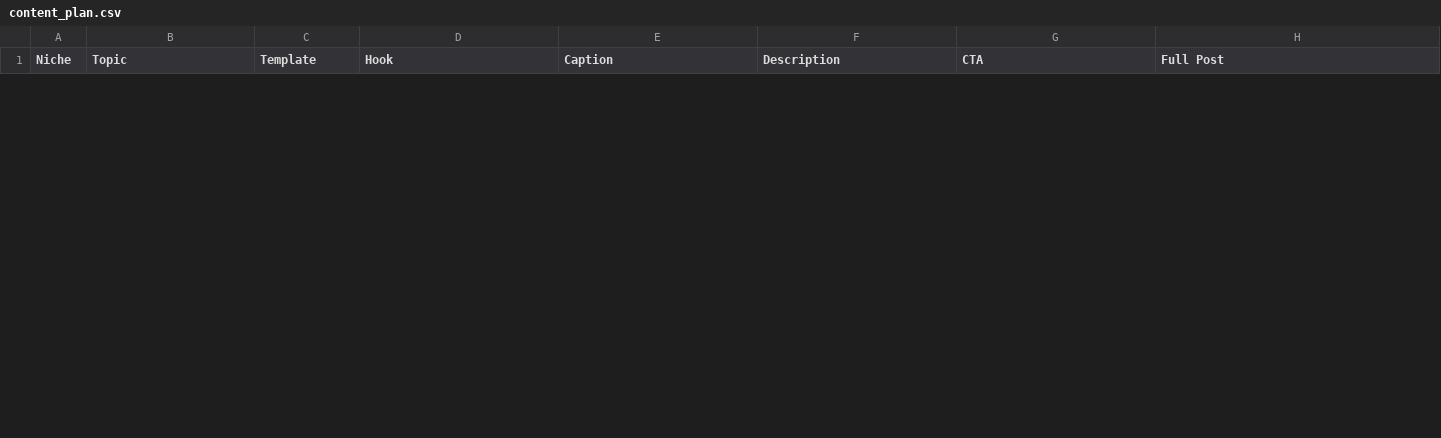
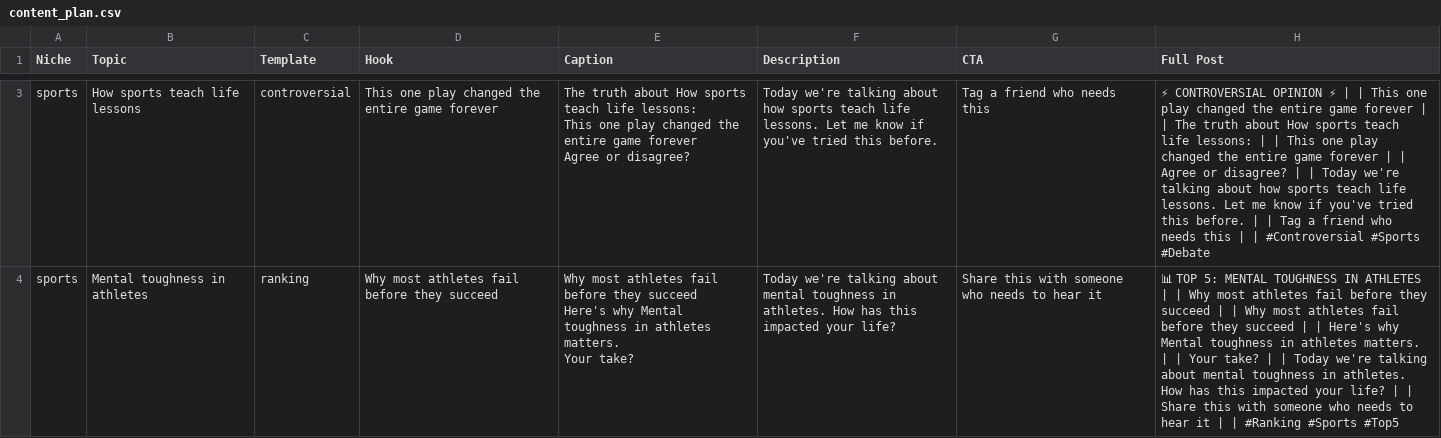
Before and after one commit to wyattskaggs96-ctrl/ai-business-system, a CSV file: content_engine/output/content_plan.csv, drawn as a sheet; only a part is shown, gaps mark what is left out; ↵ is a line break in a cell; the diff covers the shown part only; the diff names each change by its address in the sheet, - before the commit and + after, or states it on an @@ line.

```diff
--- a/content_engine/output/content_plan.csv
+++ b/content_engine/output/content_plan.csv
+row 3: sports | How sports teach life lessons | controversial | This one play changed the entire game forever | The truth about How sports teach life lessons: ↵ This one play changed the entire game forever ↵ Agree or disagree? | Today we're talking about how sports teach life lessons. Let me know if you've tried this before. | Tag a friend who needs this | ⚡ CONTROVERSIAL OPINION ⚡ | | This one play changed the entire game forever | | The truth about How sports teach life lessons: | | This one play changed the entire game forever | | Agree or disagree? | | Today we're talking about how sports teach life lessons. Let me know if you've tried this before. | | Tag a friend who needs this | | #Controversial #Sports #Debate
+row 4: sports | Mental toughness in athletes | ranking | Why most athletes fail before they succeed | Why most athletes fail before they succeed ↵ Here's why Mental toughness in athletes matters. ↵ Your take? | Today we're talking about mental toughness in athletes. How has this impacted your life? | Share this with someone who needs to hear it | 📊 TOP 5: MENTAL TOUGHNESS IN ATHLETES | | Why most athletes fail before they succeed | | Why most athletes fail before they succeed | | Here's why Mental toughness in athletes matters. | | Your take? | | Today we're talking about mental toughness in athletes. How has this impacted your life? | | Share this with someone who needs to hear it | | #Ranking #Sports #Top5
```
Also changed, not shown: 3 added rows and 3 removed rows elsewhere in this file, 4 other files.
